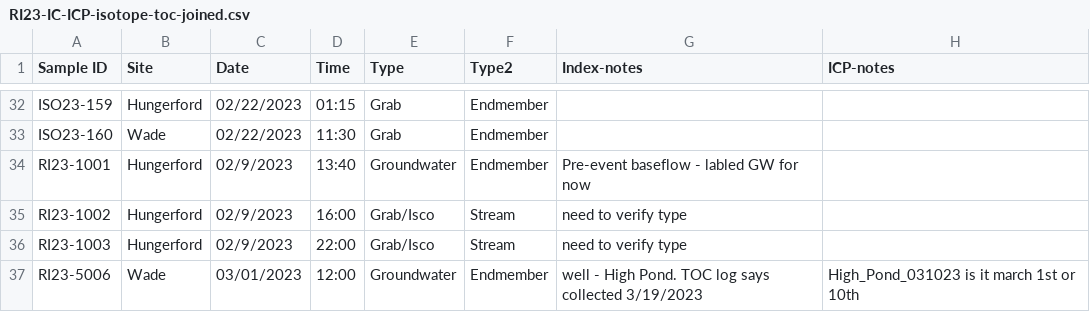
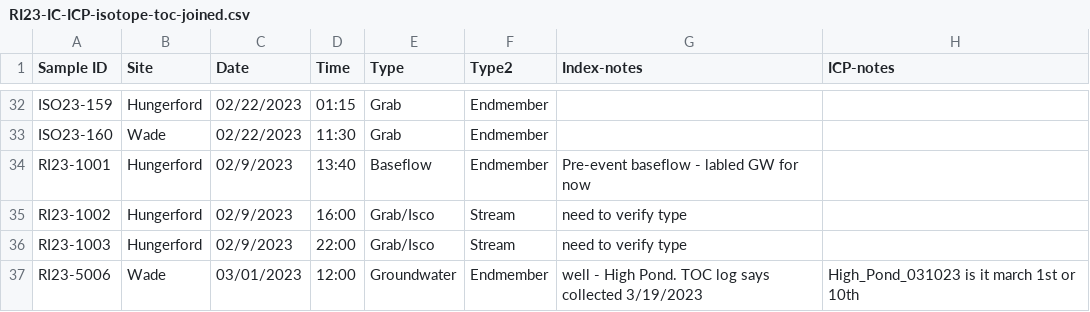
Before and after one commit to MeganEDuffy/LCBP-interannual-EMMAs, a CSV file: Data/GrabSample_data/RI23-IC-ICP-isotope-toc-joined.csv, drawn as a sheet; only a part is shown, gaps mark what is left out; the diff names each change by its address in the sheet, - before the commit and + after, or states it on an @@ line.

```diff
--- a/Data/GrabSample_data/RI23-IC-ICP-isotope-toc-joined.csv
+++ b/Data/GrabSample_data/RI23-IC-ICP-isotope-toc-joined.csv
-E34 (Type): Groundwater
+E34 (Type): Baseflow
```
Also changed, not shown: 8 other files.
